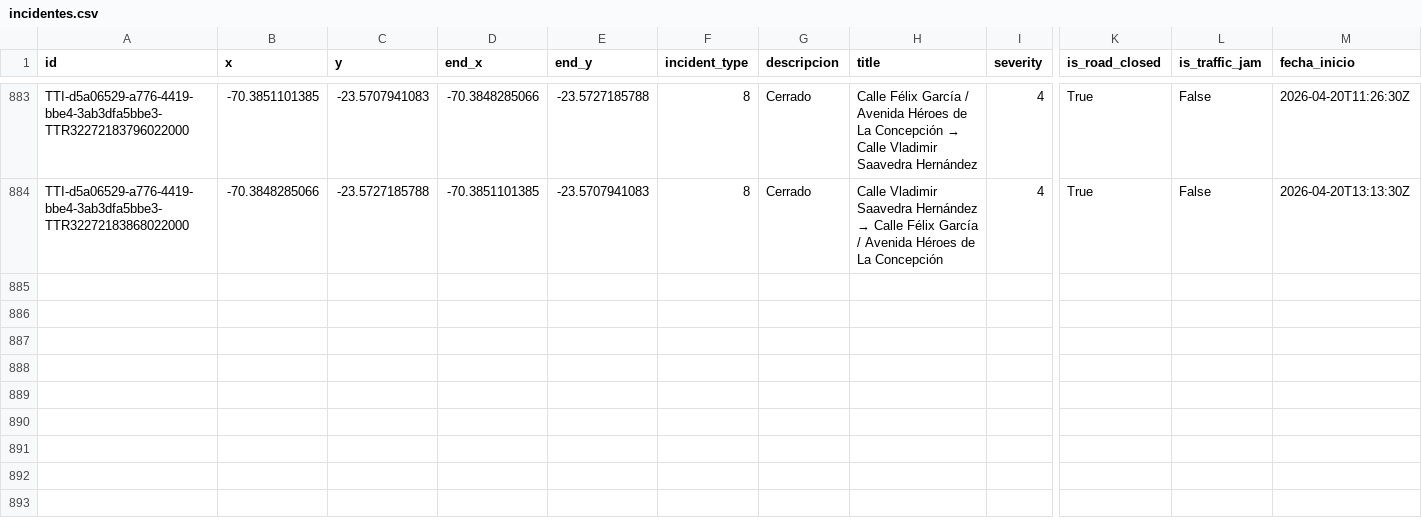
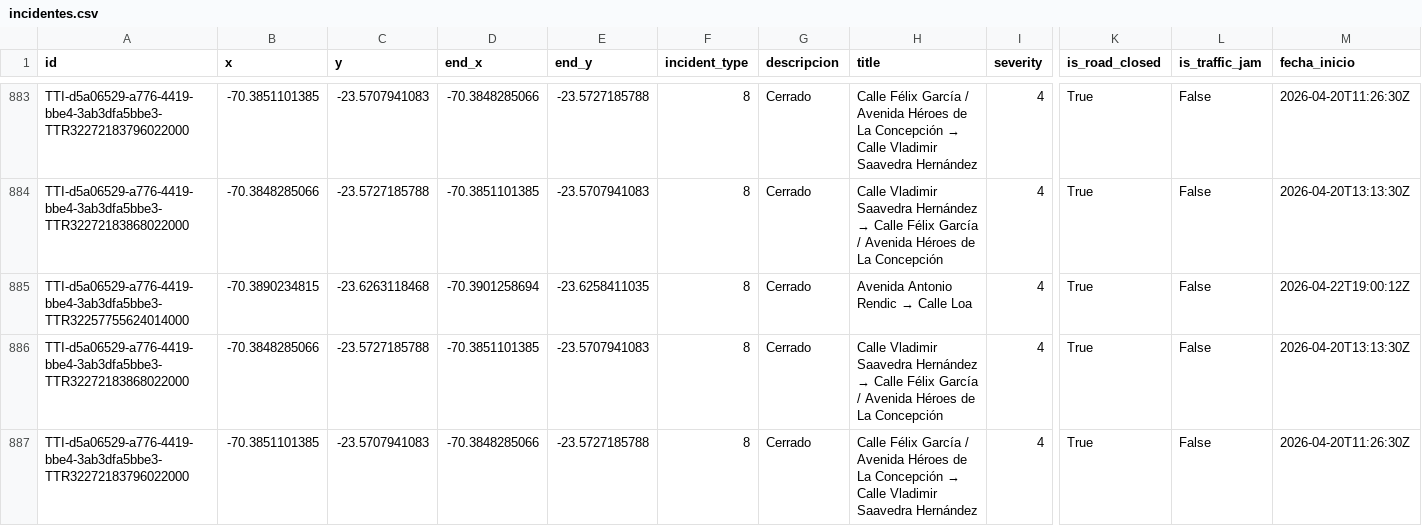
Before and after one commit to wgonzales1/Incidentes_Antofagasta, a CSV file: data/incidentes.csv, drawn as a sheet; only a part is shown, gaps mark what is left out; rows hold the shown columns only; the diff names each change by its address in the sheet, - before the commit and + after, or states it on an @@ line.

```diff
--- a/data/incidentes.csv
+++ b/data/incidentes.csv
+row 885: TTI-d5a06529-a776-4419-bbe4-3ab3dfa5bbe3-TTR32257755624014000 | -70.3890234815 | -23.6263118468 | -70.3901258694 | -23.6258411035 | 8 | Cerrado | Avenida Antonio Rendic → Calle Loa | 4 | True | False | 2026-04-22T19:00:12Z
+row 886: TTI-d5a06529-a776-4419-bbe4-3ab3dfa5bbe3-TTR32272183868022000 | -70.3848285066 | -23.5727185788 | -70.3851101385 | -23.5707941083 | 8 | Cerrado | Calle Vladimir Saavedra Hernández → Calle Félix García / Avenida Héroes de La Concepción | 4 | True | False | 2026-04-20T13:13:30Z
+row 887: TTI-d5a06529-a776-4419-bbe4-3ab3dfa5bbe3-TTR32272183796022000 | -70.3851101385 | -23.5707941083 | -70.3848285066 | -23.5727185788 | 8 | Cerrado | Calle Félix García / Avenida Héroes de La Concepción → Calle Vladimir Saavedra Hernández | 4 | True | False | 2026-04-20T11:26:30Z
```
